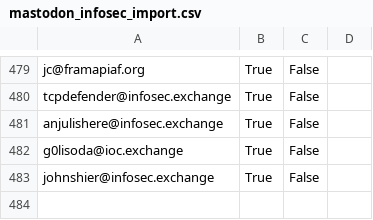
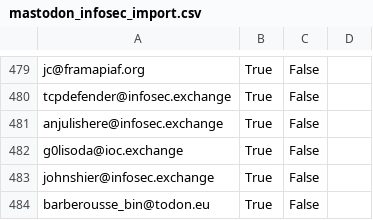
Before and after one commit to cstromblad/infosec_mastodon, a CSV file: mastodon_infosec_import.csv, drawn as a sheet; only a part is shown, gaps mark what is left out.

Commit message:
Automatically update CSV-file

```diff
--- a/mastodon_infosec_import.csv
+++ b/mastodon_infosec_import.csv
@@ -483 +483,2 @@ g0lisoda@ioc.exchange,True,False,
 johnshier@infosec.exchange,True,False,
+barberousse_bin@todon.eu,True,False,
```
